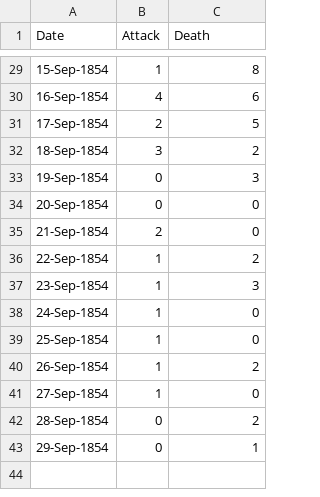
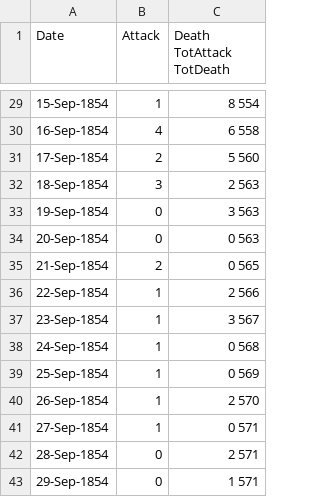
Before and after one commit to notyubi/cholera, a CSV file: choleraDeaths.csv, drawn as a sheet; only a part is shown, gaps mark what is left out; the diff covers the shown part only.

Commit message:
Update choleraDeaths.csv

```diff
--- a/choleraDeaths.csv
+++ b/choleraDeaths.csv
@@ -1 +1 @@
-Date	Attack	Death
+Date	Attack	Death TotAttack TotDeath
@@ -29,15 +29,15 @@ Date	Attack	Death
-15-Sep-1854	1	8
-16-Sep-1854	4	6
-17-Sep-1854	2	5
-18-Sep-1854	3	2
-19-Sep-1854	0	3
-20-Sep-1854	0	0
-21-Sep-1854	2	0
-22-Sep-1854	1	2
-23-Sep-1854	1	3
-24-Sep-1854	1	0
-25-Sep-1854	1	0
-26-Sep-1854	1	2
-27-Sep-1854	1	0
-28-Sep-1854	0	2
-29-Sep-1854	0	1
+15-Sep-1854	1	8 554
+16-Sep-1854	4	6 558
+17-Sep-1854	2	5 560
+18-Sep-1854	3	2 563
+19-Sep-1854	0	3 563
+20-Sep-1854	0	0 563
+21-Sep-1854	2	0 565
+22-Sep-1854	1	2 566
+23-Sep-1854	1	3 567
+24-Sep-1854	1	0 568
+25-Sep-1854	1	0 569
+26-Sep-1854	1	2 570
+27-Sep-1854	1	0 571
+28-Sep-1854	0	2 571
+29-Sep-1854	0	1 571
```
Also changed, not shown: 27 edited cells elsewhere in this file.
